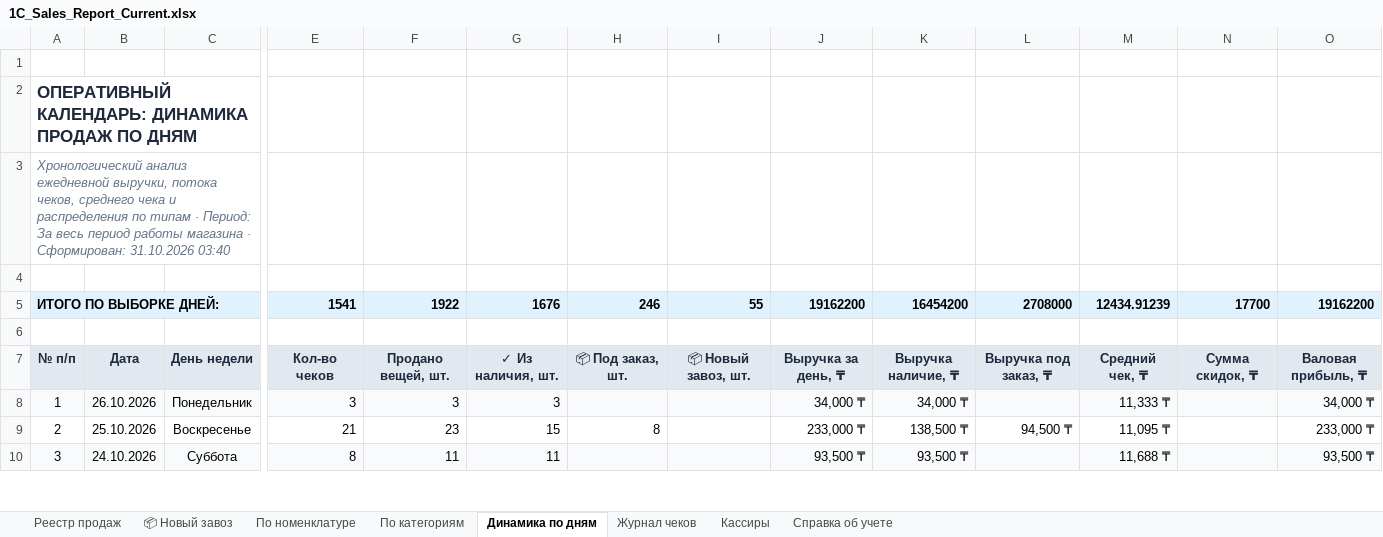
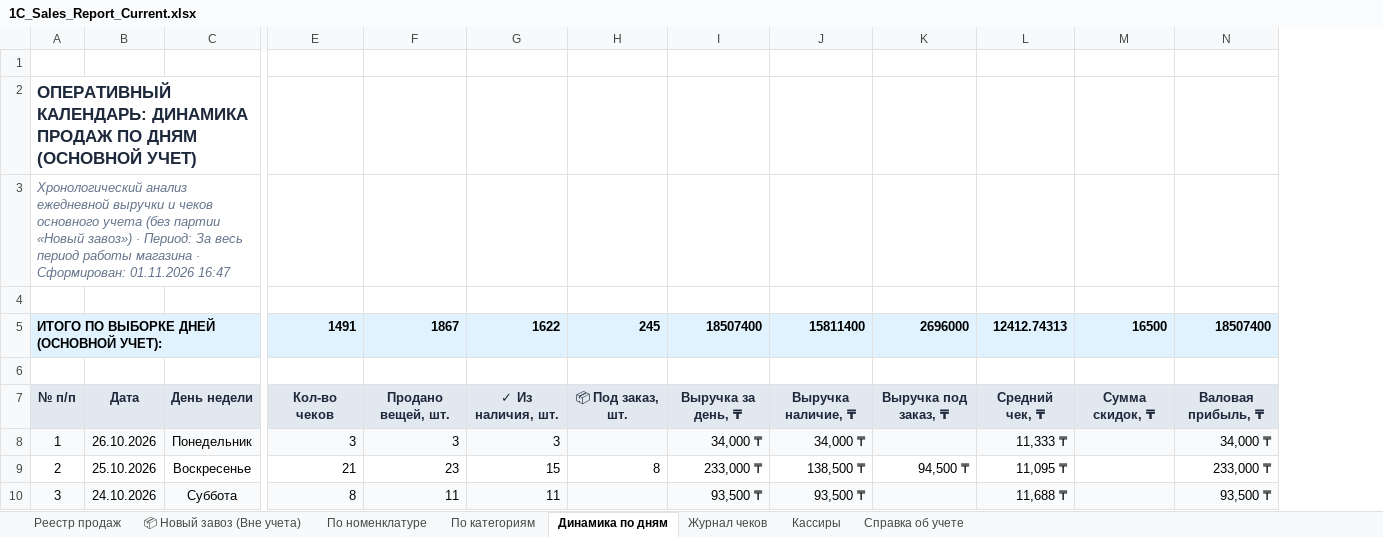
Before and after one commit to GeneralGavs19/clothing-store, an Excel workbook: 1C_Sales_Report_Current.xlsx, sheet Динамика по дням, drawn as a sheet; only a part is shown, gaps mark what is left out; values as stored, in another font and other column widths than the file's, no borders; removed rows and columns are numbered as before the commit, all else as after; rows hold the shown columns only; the diff covers the shown part only; the diff names each change by its address in the sheet, - before the commit and + after, or states it on an @@ line.

Commit message:
feat(accounting): isolate 'Новый завоз' from general store accounting into dedicated register

```diff
--- a/1C_Sales_Report_Current.xlsx (sheet Динамика по дням)
+++ b/1C_Sales_Report_Current.xlsx (sheet Динамика по дням)
-sheet tab: 📦 Новый завоз
+sheet tab: 📦 Новый завоз (Вне учета)
-column I, row 7: 📦 Новый завоз, шт.
-A2: …ПО ДНЯМ
+A2: …ПО ДНЯМ (ОСНОВНОЙ УЧЕТ)
-A3: …анализ ежедневной выручки, потока чеков, среднего чека и распределения по типам · Период: За весь период работы магазина · Сформирован: 31.10.2026 03:40
+A3: …анализ ежедневной выручки и чеков основного учета (без партии «Новый завоз») · Период: За весь период работы магазина · Сформирован: 01.11.2026 16:47
-row 5: ИТОГО ПО ВЫБОРКЕ ДНЕЙ: |  |  | 1541 | 1922 | 1676 | 246 | 55 | 19162200 | 16454200 | 2708000 | 12434.91239 | 17700 | 19162200
+row 5: ИТОГО ПО ВЫБОРКЕ ДНЕЙ (ОСНОВНОЙ УЧЕТ): |  |  | 1491 | 1867 | 1622 | 245 | 18507400 | 15811400 | 2696000 | 12412.74313 | 16500 | 18507400
```
Also changed, not shown: 1 added row, 1 removed row and 52 edited cells elsewhere in this sheet, sheet Реестр продаж, sheet Журнал чеков, sheet По номенклатуре, sheet По категориям, sheet Кассиры, sheet Справка об учете, 1 more sheet, formulas that keep their value, 2 other files.
